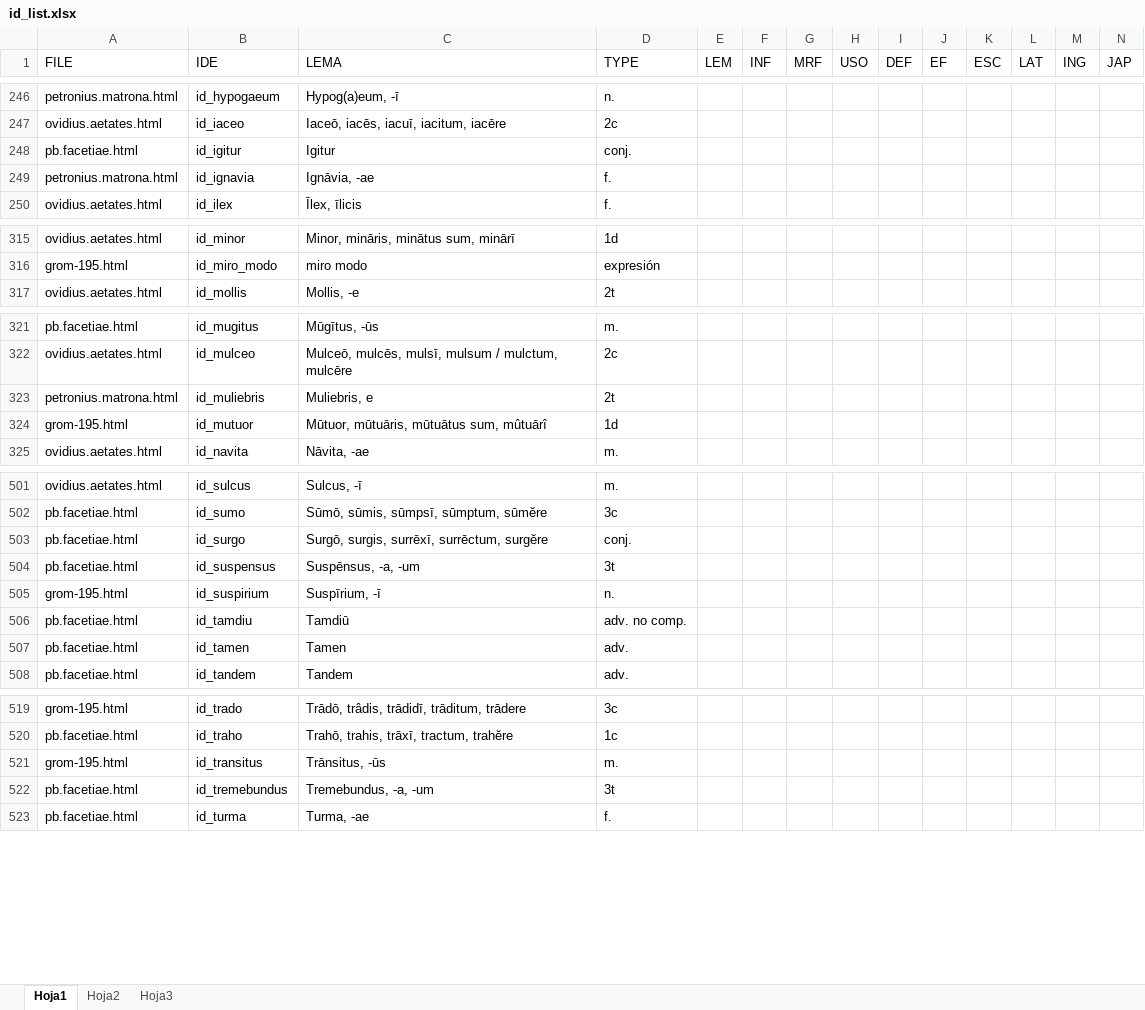
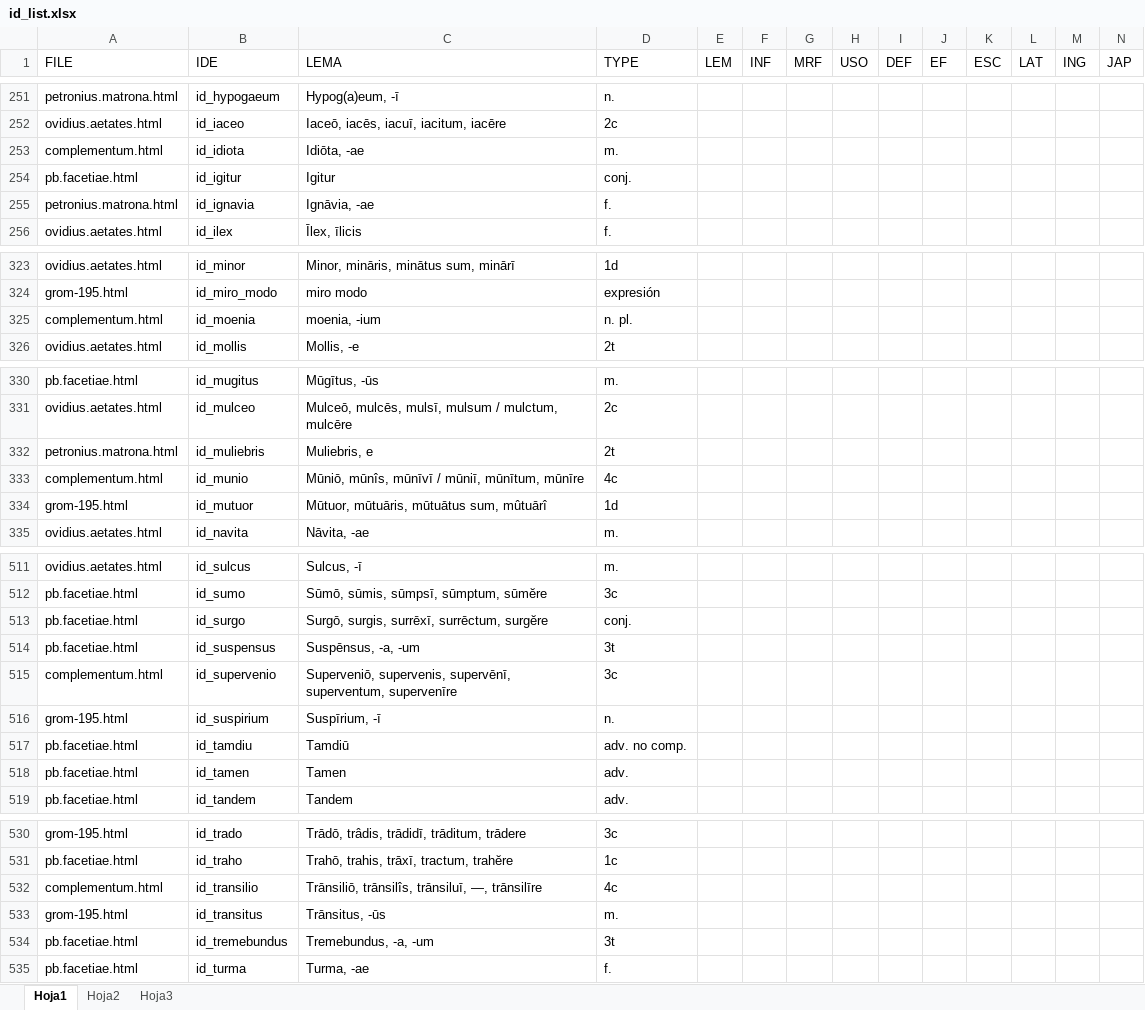
Before and after one commit to rarqui/rarqui.github.io, an Excel workbook: latin/id_list.xlsx, sheet Hoja1, drawn as a sheet; only a part is shown, gaps mark what is left out; values as stored, in another font and other column widths than the file's, no cell formats; rows hold the shown columns only; the diff covers the shown part only; the diff names each change by its address in the sheet, - before the commit and + after, or states it on an @@ line.

```diff
--- a/latin/id_list.xlsx (sheet Hoja1)
+++ b/latin/id_list.xlsx (sheet Hoja1)
+row 253: complementum.html | id_idiota | Idiōta, -ae | m.
+row 325: complementum.html | id_moenia | moenia, -ium | n. pl.
+row 333: complementum.html | id_munio | Mūniō, mūnîs, mūnīvī / mūniī, mūnītum, mūnīre | 4c
+row 515: complementum.html | id_supervenio | Superveniō, supervenis, supervēnī, superventum, supervenīre | 3c
+row 532: complementum.html | id_transilio | Trānsiliō, trānsilîs, trānsiluī, —, trānsilīre | 4c
```
Also changed, not shown: 7 added rows, 1 removed row, 2 moved rows and 1 edited cell elsewhere in this sheet, cell formats, 9 other files.
